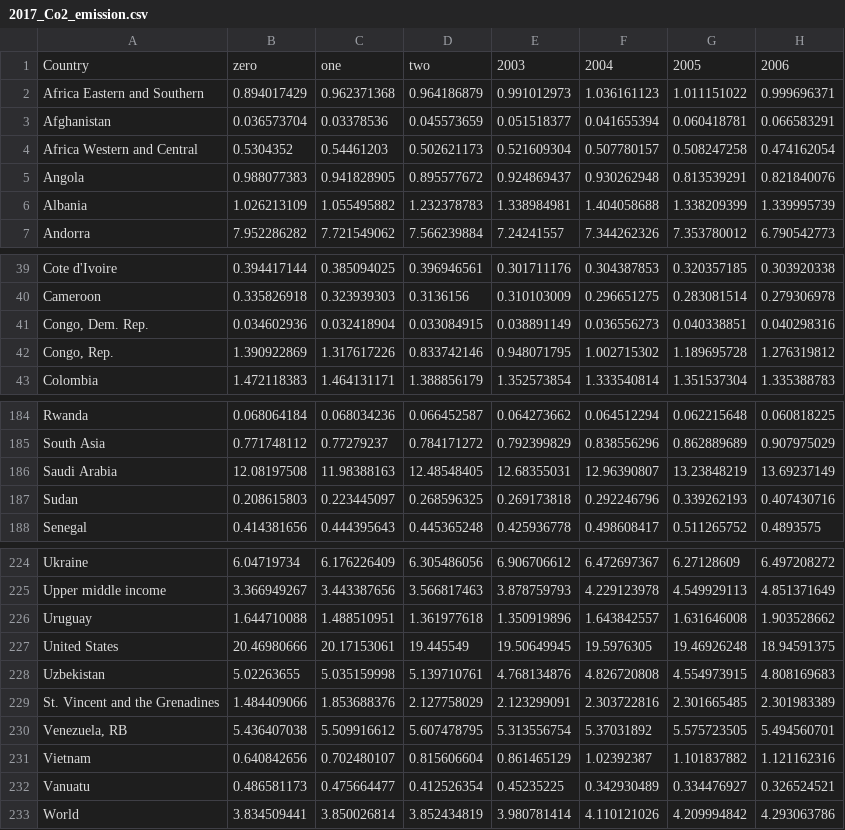
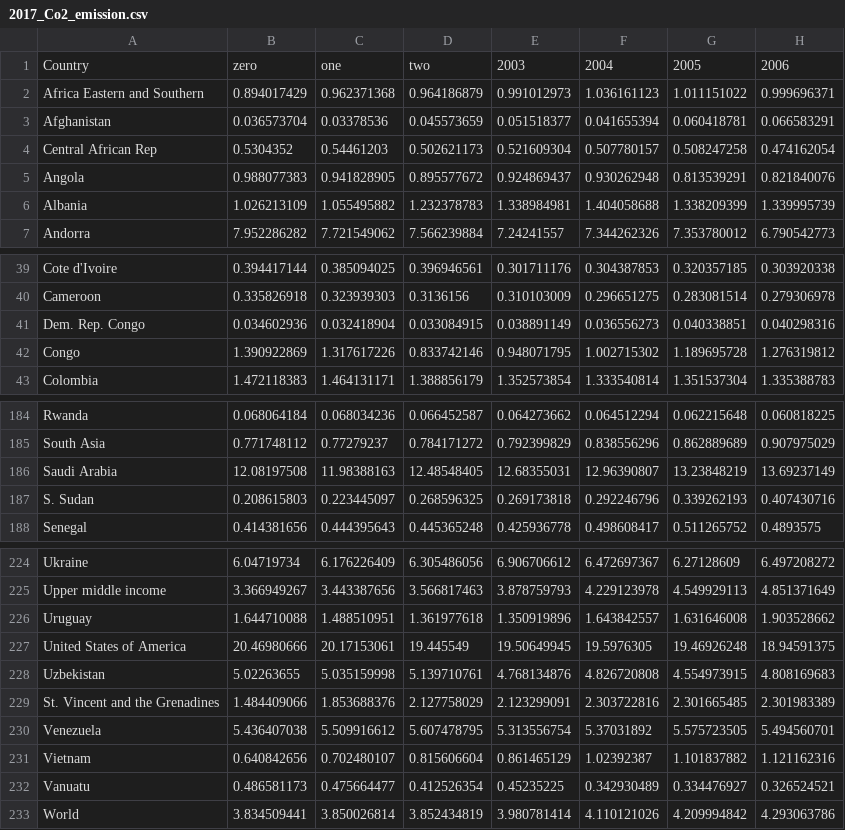
Before and after one commit to MusthafaAltaf/fit3179-assignment2, a CSV file: data/2017_Co2_emission.csv, drawn as a sheet; only a part is shown, gaps mark what is left out; the diff names each change by its address in the sheet, - before the commit and + after, or states it on an @@ line.

Commit message:
modified data

```diff
--- a/data/2017_Co2_emission.csv
+++ b/data/2017_Co2_emission.csv
-A4: Africa Western and Central
+A4: Central African Rep
-A41: Congo, Dem. Rep.
+A41: Dem. Rep. Congo
-A42: Congo, Rep.
+A42: Congo
-A187: Sudan
+A187: S. Sudan
-A227: United States
+A227: United States of America
-A230: Venezuela, RB
+A230: Venezuela
```
